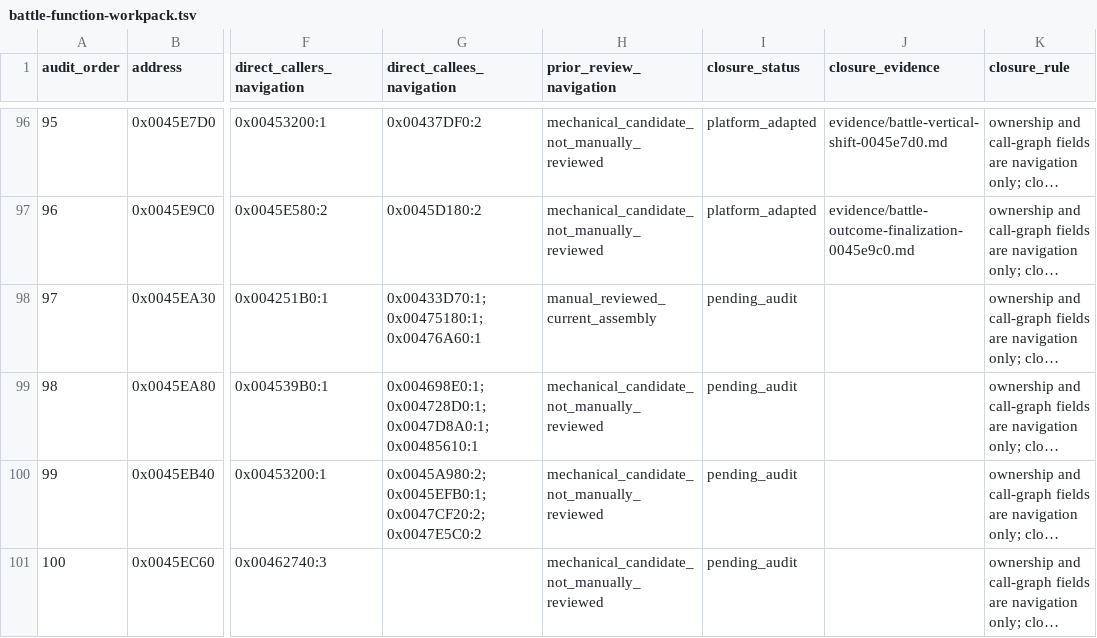
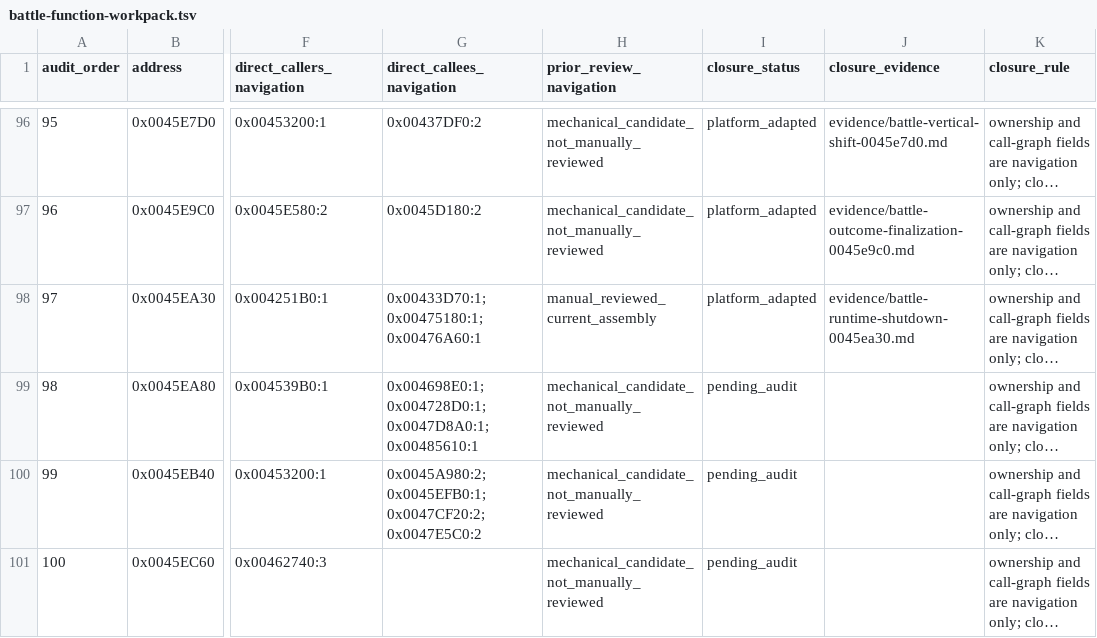
Before and after one commit to Ouroboros/OpenSWD3, a TSV file: analysis/04-reverse-engineering/inventory/battle-function-workpack.tsv, drawn as a sheet; only a part is shown, gaps mark what is left out; long unchanged cells end in …; the diff names each change by its address in the sheet, - before the commit and + after, or states it on an @@ line.

```diff
--- a/analysis/04-reverse-engineering/inventory/battle-function-workpack.tsv
+++ b/analysis/04-reverse-engineering/inventory/battle-function-workpack.tsv
-I98 (closure_status): pending_audit
+I98 (closure_status): platform_adapted
-J98 (closure_evidence): (empty)
+J98 (closure_evidence): evidence/battle-runtime-shutdown-0045ea30.md
```
Also changed, not shown: 18 other files.
